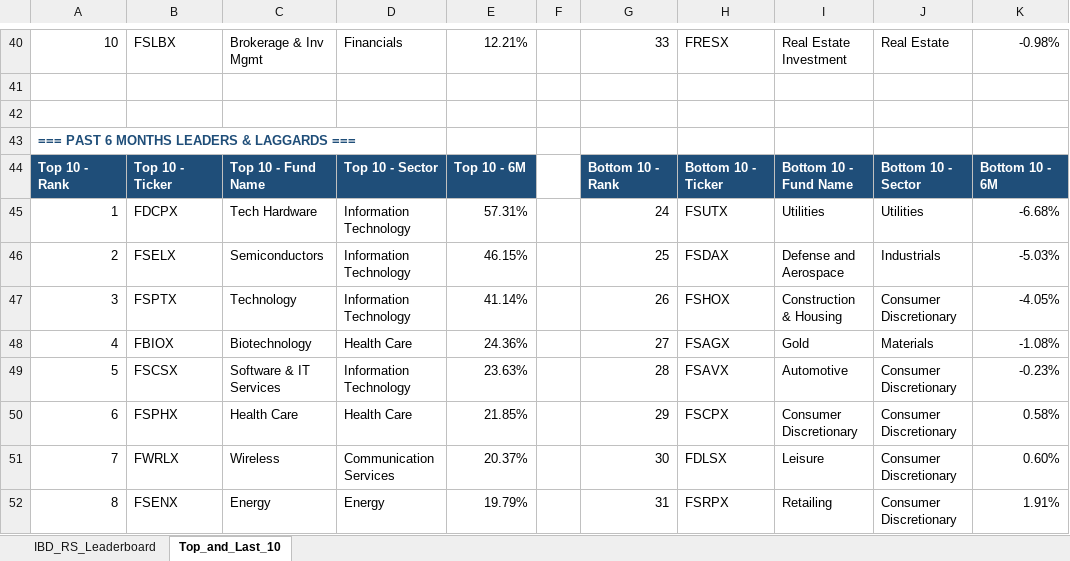
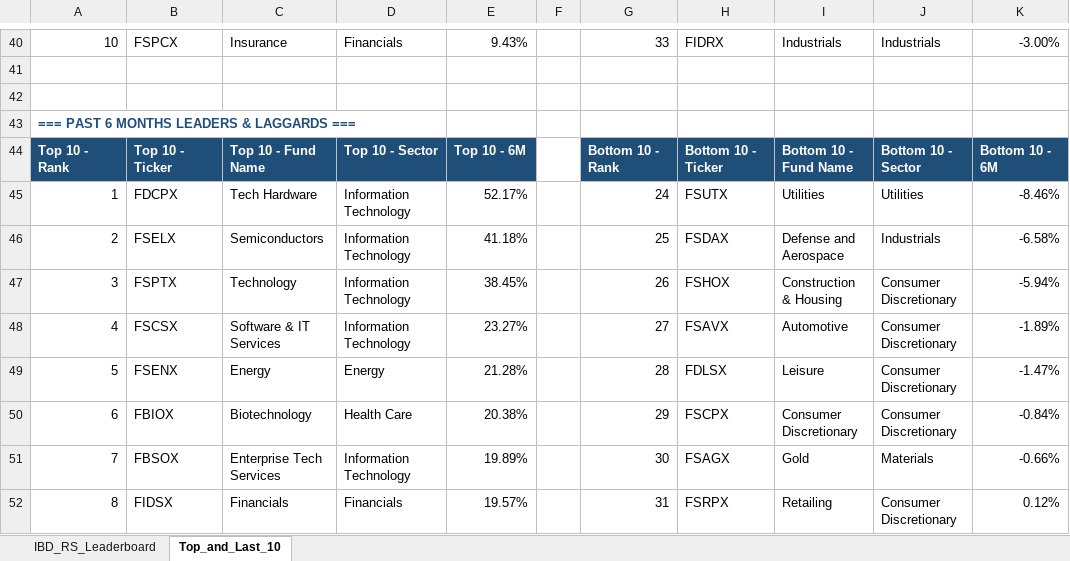
Before and after one commit to Jamesssurfer/Fidelity-Sector-Tracker, an Excel workbook: Fidelity_RS_Leaderboard.xlsx, sheet Top_and_Last_10, drawn as a sheet; only a part is shown, gaps mark what is left out; values as stored, in another font and other column widths than the file's, no borders; formulas without a stored value are shown as written; removed rows and columns are numbered as before the commit, all else as after; the diff covers the shown part only; the diff names each change by its address in the sheet, - before the commit and + after, or states it on an @@ line.

```diff
--- a/Fidelity_RS_Leaderboard.xlsx (sheet Top_and_Last_10)
+++ b/Fidelity_RS_Leaderboard.xlsx (sheet Top_and_Last_10)
-B40: FSLBX
+B40: FSPCX
-C40: Brokerage & Inv Mgmt
+C40: Insurance
-E40: 12.21%
+E40: 9.43%
-H40: FRESX
+H40: FIDRX
-I40: Real Estate Investment
+I40: Industrials
-J40: Real Estate
+J40: Industrials
-K40: -0.98%
+K40: -3.00%
-E45: 57.31%
+E45: 52.17%
-K45: -6.68%
+K45: -8.46%
-E46: 46.15%
+E46: 41.18%
-K46: -5.03%
+K46: -6.58%
-E47: 41.14%
+E47: 38.45%
-K47: -4.05%
+K47: -5.94%
-row 48: 4 | FBIOX | Biotechnology | Health Care | 24.36% |  | 27 | FSAGX | Gold | Materials | -1.08%
-A48: 5
+A48: 4
-E48: 23.63%
+E48: 23.27%
-G48: 28
+G48: 27
-K48: -0.23%
+K48: -1.89%
+row 49: 5 | FSENX | Energy | Energy | 21.28% |  | 28 | FDLSX | Leisure | Consumer Discretionary | -1.47%
-B50: FSPHX
+B50: FBIOX
-C50: Health Care
+C50: Biotechnology
-E50: 21.85%
+E50: 20.38%
-K50: 0.58%
+K50: -0.84%
-row 51: 7 | FWRLX | Wireless | Communication Services | 20.37% |  | 30 | FDLSX | Leisure | Consumer Discretionary | 0.60%
+row 51: 7 | FBSOX | Enterprise Tech Services | Information Technology | 19.89% |  | 30 | FSAGX | Gold | Materials | -0.66%
-B52: FSENX
+B52: FIDSX
-C52: Energy
+C52: Financials
-D52: Energy
+D52: Financials
-E52: 19.79%
+E52: 19.57%
-K52: 1.91%
+K52: 0.12%
```
Also changed, not shown: 6 added rows, 6 removed rows and 156 edited cells elsewhere in this sheet, sheet IBD_RS_Leaderboard.
